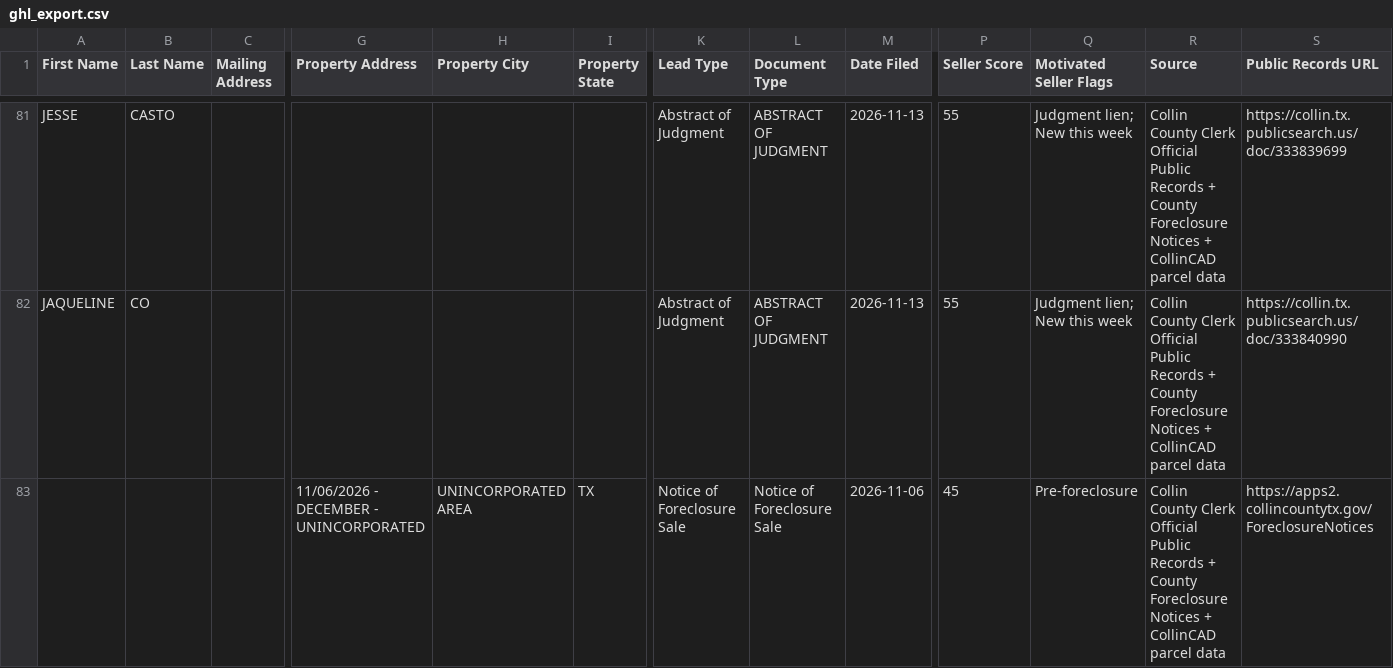
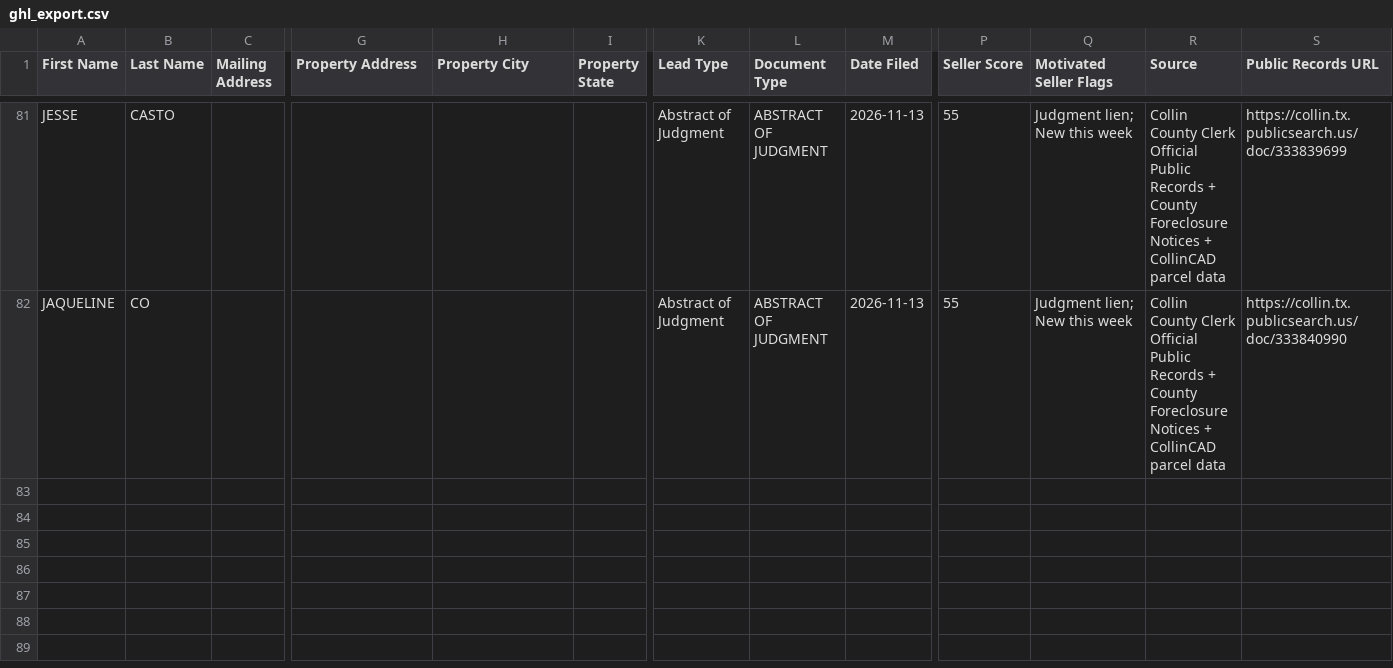
Before and after one commit to phuchau2583/Collin-Data-Intel, a CSV file: dashboard/ghl_export.csv, drawn as a sheet; only a part is shown, gaps mark what is left out; rows hold the shown columns only; the diff names each change by its address in the sheet, - before the commit and + after, or states it on an @@ line.

```diff
--- a/dashboard/ghl_export.csv
+++ b/dashboard/ghl_export.csv
-row 83:  |  |  | 11/06/2026 - DECEMBER - UNINCORPORATED | UNINCORPORATED AREA | TX | Notice of Foreclosure Sale | Notice of Foreclosure Sale | 2026-11-06 | 45 | Pre-foreclosure | Collin County Clerk Official Public Records + County Foreclosure Notices + CollinCAD parcel data | https://apps2.collincountytx.gov/ForeclosureNotices
```
Also changed, not shown: data/ghl_export.csv, 2 other files.
